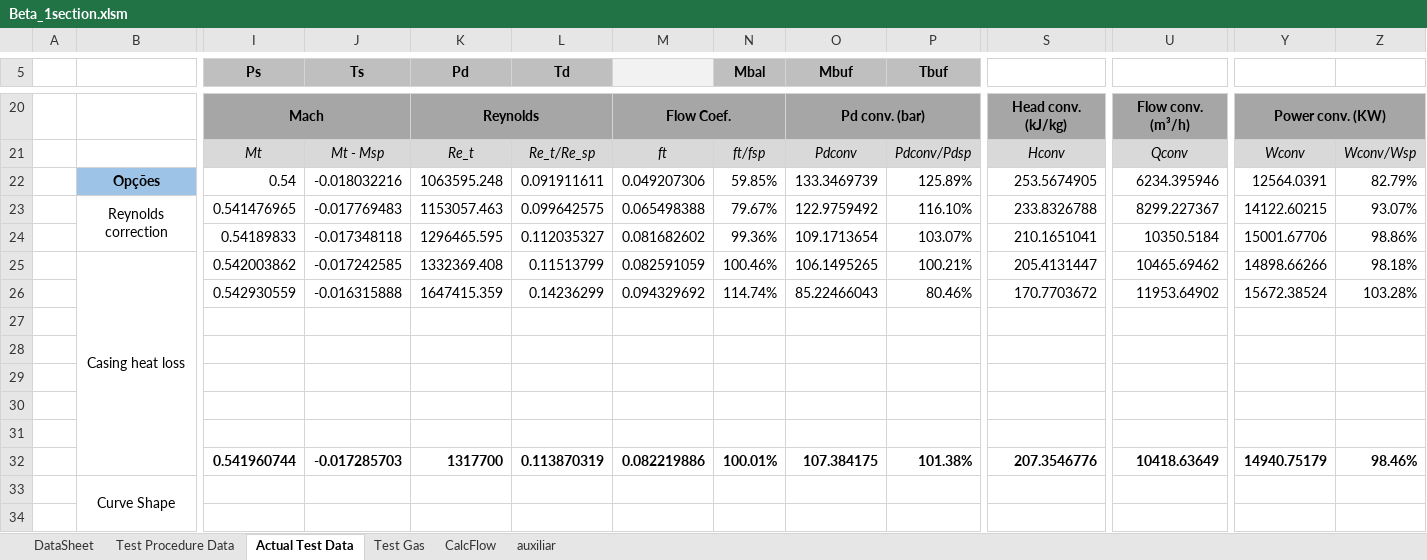
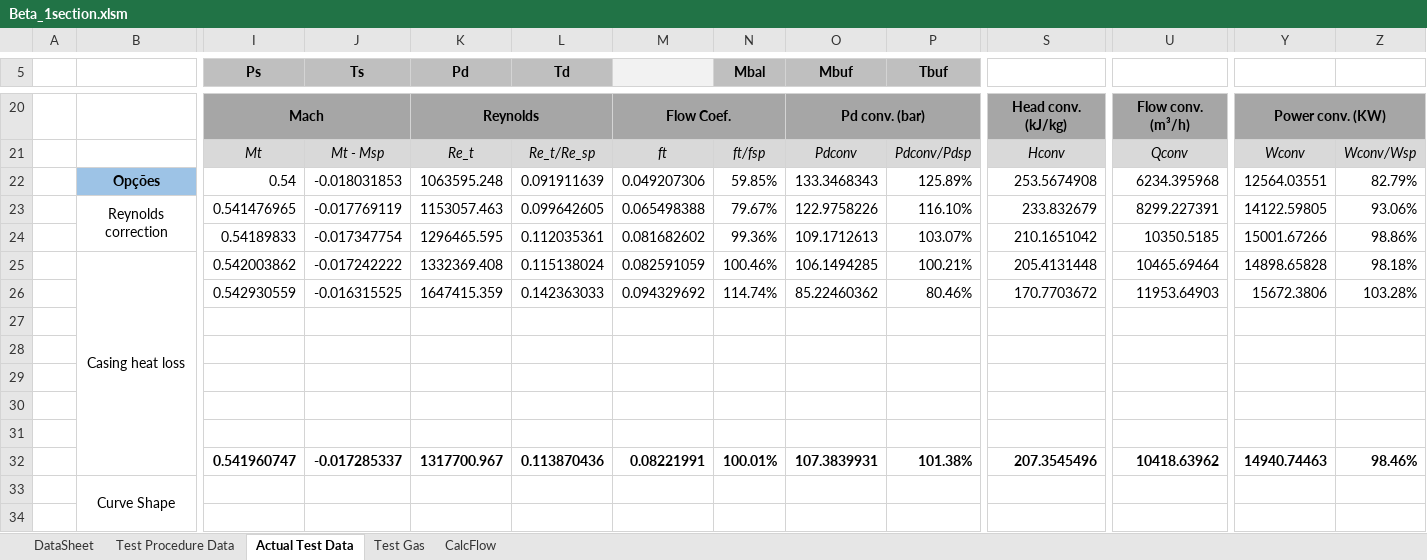
Before and after one commit to petrobras/ccp, an Excel workbook: scripts/Performance-Test/Beta_1section.xlsm, sheet Actual Test Data, drawn as a sheet; only a part is shown, gaps mark what is left out; values as stored, in another font and other column widths than the file's, no borders; charts and pictures and conditional formats not drawn; removed rows and columns are numbered as before the commit, all else as after; rows hold the shown columns only; the diff covers the shown part only; the diff names each change by its address in the sheet, - before the commit and + after, or states it on an @@ line.

Commit message:
performance test w/o curve data, fix log.txt at onedrive, fluid list

```diff
--- a/scripts/Performance-Test/Beta_1section.xlsm (sheet Actual Test Data)
+++ b/scripts/Performance-Test/Beta_1section.xlsm (sheet Actual Test Data)
@@ sheet tab hidden: auxiliar @@
-J22 (Ts): -0.018032216
+J22 (Ts): -0.018031853
-L22 (Td): 0.091911611
+L22 (Td): 0.091911639
-O22 (Mbuf): 133.3469739
+O22 (Mbuf): 133.3468343
-S22: 253.5674905
+S22: 253.5674908
-U22: 6234.395946
+U22: 6234.395968
-Y22: 12564.0391
+Y22: 12564.03551
-J23 (Ts): -0.017769483
+J23 (Ts): -0.017769119
-L23 (Td): 0.099642575
+L23 (Td): 0.099642605
-O23 (Mbuf): 122.9759492
+O23 (Mbuf): 122.9758226
-S23: 233.8326788
+S23: 233.832679
-U23: 8299.227367
+U23: 8299.227391
-Y23: 14122.60215
+Y23: 14122.59805
-Z23: 93.07%
+Z23: 93.06%
-J24 (Ts): -0.017348118
+J24 (Ts): -0.017347754
-L24 (Td): 0.112035327
+L24 (Td): 0.112035361
-O24 (Mbuf): 109.1713654
+O24 (Mbuf): 109.1712613
-S24: 210.1651041
+S24: 210.1651042
-U24: 10350.5184
+U24: 10350.5185
-Y24: 15001.67706
+Y24: 15001.67266
-J25 (Ts): -0.017242585
+J25 (Ts): -0.017242222
-L25 (Td): 0.11513799
+L25 (Td): 0.115138024
-O25 (Mbuf): 106.1495265
+O25 (Mbuf): 106.1494285
-S25: 205.4131447
+S25: 205.4131448
-U25: 10465.69462
+U25: 10465.69464
-Y25: 14898.66266
+Y25: 14898.65828
-J26 (Ts): -0.016315888
+J26 (Ts): -0.016315525
-L26 (Td): 0.14236299
+L26 (Td): 0.142363033
-O26 (Mbuf): 85.22466043
+O26 (Mbuf): 85.22460362
-U26: 11953.64902
+U26: 11953.64903
-Y26: 15672.38524
+Y26: 15672.3806
-row 32:  |  | 0.541960744 | -0.017285703 | 1317700 | 0.113870319 | 0.082219886 | 100.01% | 107.384175 | 101.38% | 207.3546776 | 10418.63649 | 14940.75179 | 98.46%
+row 32:  |  | 0.541960747 | -0.017285337 | 1317700.967 | 0.113870436 | 0.08221991 | 100.01% | 107.3839931 | 101.38% | 207.3545496 | 10418.63962 | 14940.74463 | 98.46%
```
Also changed, not shown: 5 removed rows elsewhere in this sheet, sheet Test Gas, sheet DataSheet, sheet Test Procedure Data, charts or pictures, scripts/Performance-Test/Beta_2section_back_to_back.xlsm, 2 other files.
